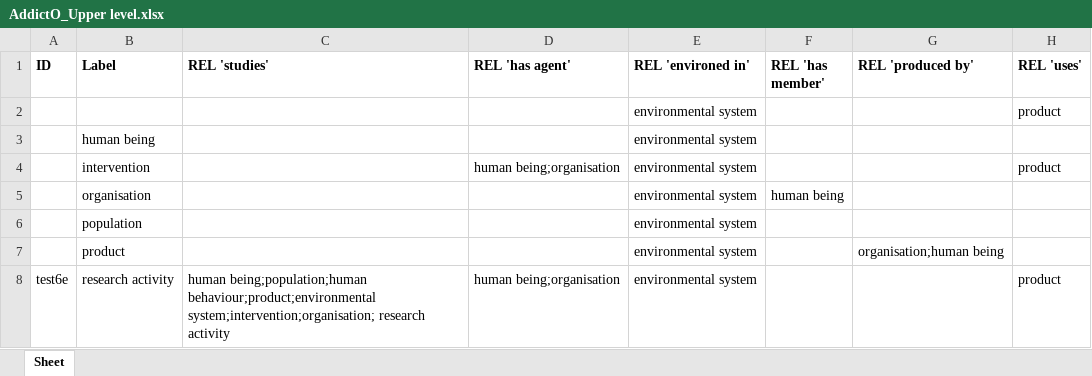
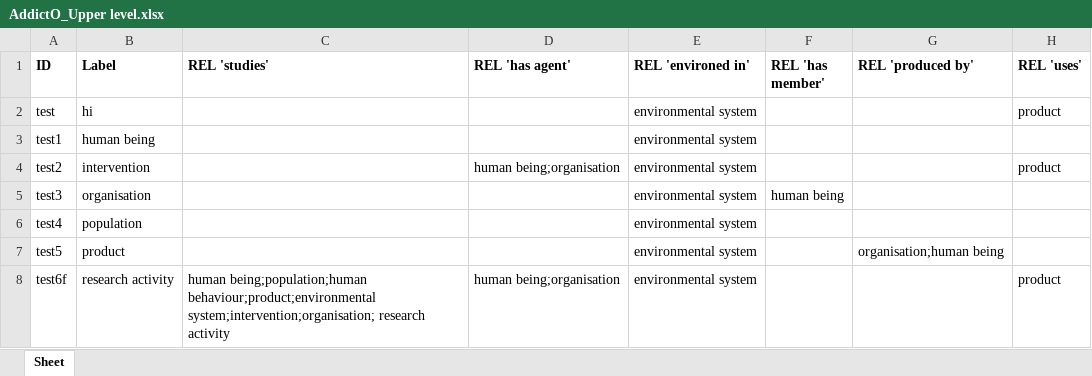
Before and after one commit to jannahastings/addiction-ontology, an Excel workbook: inputs/AddictO_Upper level.xlsx, sheet Sheet, drawn as a sheet; values as stored, in another font and other column widths than the file's, no borders; the diff names each change by its address in the sheet, - before the commit and + after, or states it on an @@ line.

Commit message:
Updating AddictO_Upper level.xlsx

```diff
--- a/inputs/AddictO_Upper level.xlsx (sheet Sheet)
+++ b/inputs/AddictO_Upper level.xlsx (sheet Sheet)
-A2 (ID): (empty)
+A2 (ID): test
-B2 (Label): (empty)
+B2 (Label): hi
-A3 (ID): (empty)
+A3 (ID): test1
-A4 (ID): (empty)
+A4 (ID): test2
-A5 (ID): (empty)
+A5 (ID): test3
-A6 (ID): (empty)
+A6 (ID): test4
-A7 (ID): (empty)
+A7 (ID): test5
-A8 (ID): test6e
+A8 (ID): test6f
```
